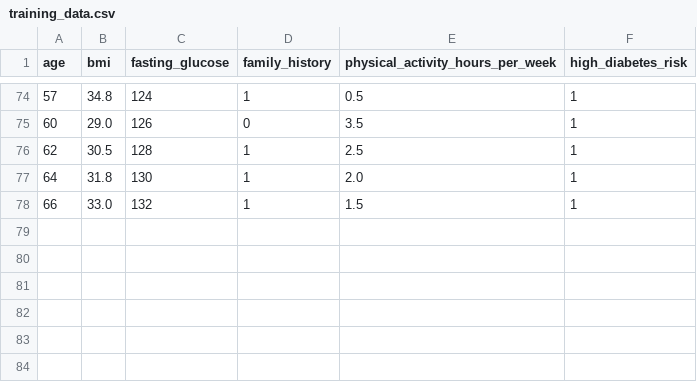
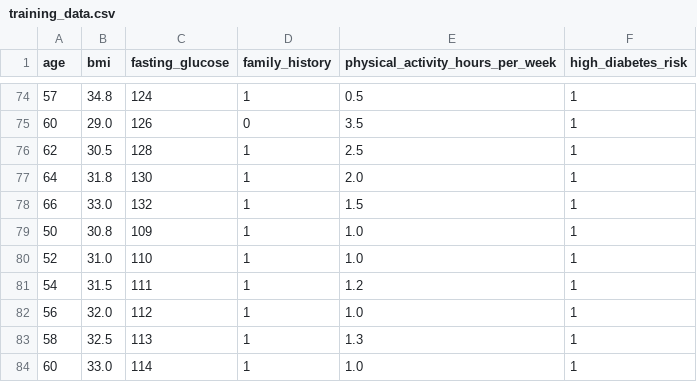
Before and after one commit to kklaeger/machine-learning-algorithm-examples, a CSV file: 03_decision_trees/data/training_data.csv, drawn as a sheet; only a part is shown, gaps mark what is left out; the diff names each change by its address in the sheet, - before the commit and + after, or states it on an @@ line.

```diff
--- a/03_decision_trees/data/training_data.csv
+++ b/03_decision_trees/data/training_data.csv
+row 79: 50 | 30.8 | 109 | 1 | 1.0 | 1
+row 80: 52 | 31.0 | 110 | 1 | 1.0 | 1
+row 81: 54 | 31.5 | 111 | 1 | 1.2 | 1
+row 82: 56 | 32.0 | 112 | 1 | 1.0 | 1
+row 83: 58 | 32.5 | 113 | 1 | 1.3 | 1
+row 84: 60 | 33.0 | 114 | 1 | 1.0 | 1
```
Also changed, not shown: 9 other files.
